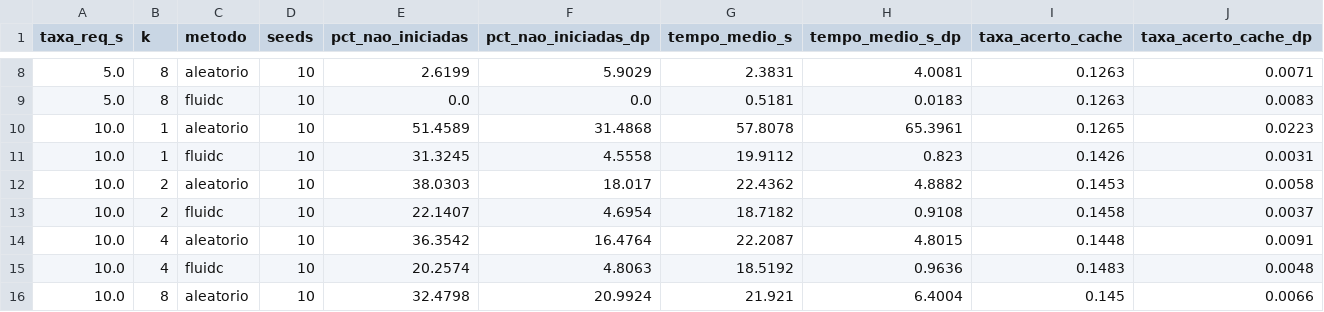
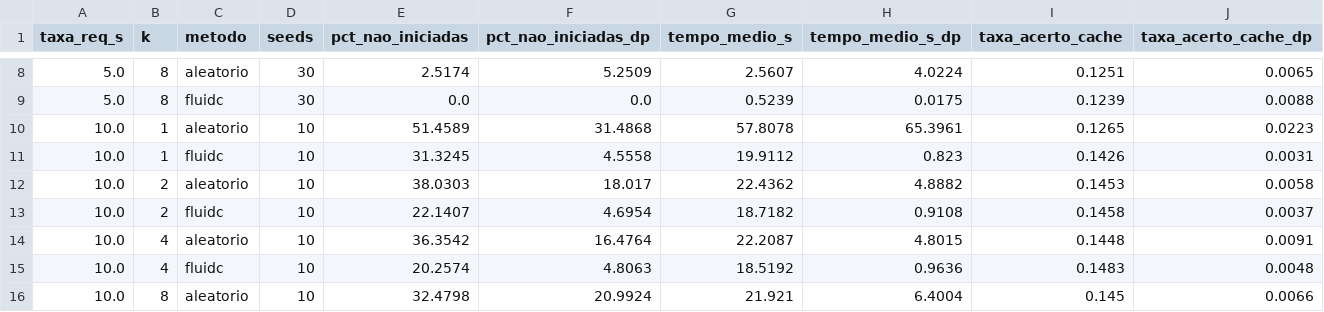
Before and after one commit to Felipe-Torres01/PraticaPesquisaEdge, a CSV file: resultados/carga_garr70/carga_resumo.csv, drawn as a sheet; only a part is shown, gaps mark what is left out; the diff covers the shown part only.

```diff
--- a/resultados/carga_garr70/carga_resumo.csv
+++ b/resultados/carga_garr70/carga_resumo.csv
@@ -8,3 +8,3 @@ taxa_req_s,k,metodo,seeds,pct_nao_iniciadas,pct_nao_iniciadas_dp,tempo_medio_s,t
-5.0,8,aleatorio,10,2.6199,5.9029,2.3831,4.0081,0.1263,0.0071
-5.0,8,fluidc,10,0.0,0.0,0.5181,0.0183,0.1263,0.0083
+5.0,8,aleatorio,30,2.5174,5.2509,2.5607,4.0224,0.1251,0.0065
+5.0,8,fluidc,30,0.0,0.0,0.5239,0.0175,0.1239,0.0088
 10.0,1,aleatorio,10,51.4589,31.4868,57.8078,65.3961,0.1265,0.0223
```
Also changed, not shown: 36 edited cells elsewhere in this file, resultados/carga_garr70/carga_pareado.csv, resultados/carga_garr70_l5/comparacao_por_k.csv, 17 other files.
